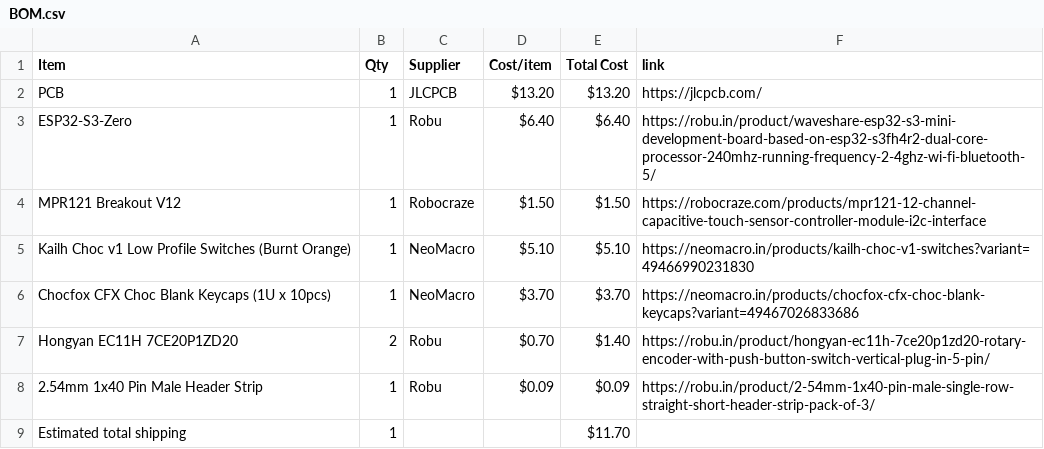
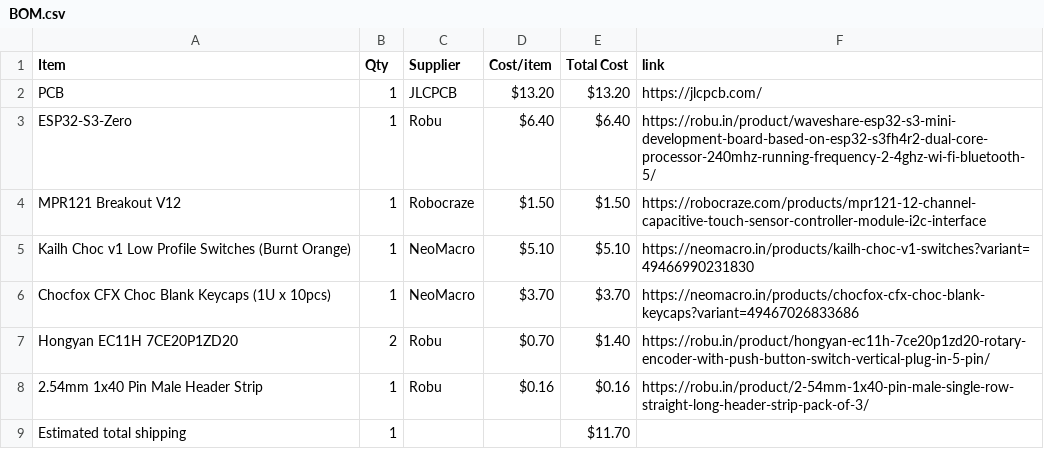
Before and after one commit to wldd22/octa-chord, a CSV file: BOM.csv, drawn as a sheet.

Commit message:
Sync Octa Chord from Half Life

```diff
--- a/BOM.csv
+++ b/BOM.csv
@@ -7,3 +7,3 @@ Chocfox CFX Choc Blank Keycaps (1U x 10pcs),1,NeoMacro,$3.70,$3.70,https://neoma
 Hongyan EC11H 7CE20P1ZD20,2,Robu,$0.70,$1.40,https://robu.in/product/hongyan-ec11h-7ce20p1zd20-rotary-encoder-with-push-button-switch-vertical-plug-in-5-pin/
-2.54mm 1x40 Pin Male Header Strip,1,Robu,$0.09,$0.09,https://robu.in/product/2-54mm-1x40-pin-male-single-row-straight-short-header-strip-pack-of-3/
+2.54mm 1x40 Pin Male Header Strip,1,Robu,$0.16,$0.16,https://robu.in/product/2-54mm-1x40-pin-male-single-row-straight-long-header-strip-pack-of-3/
 Estimated total shipping,1,,,$11.70,
```
